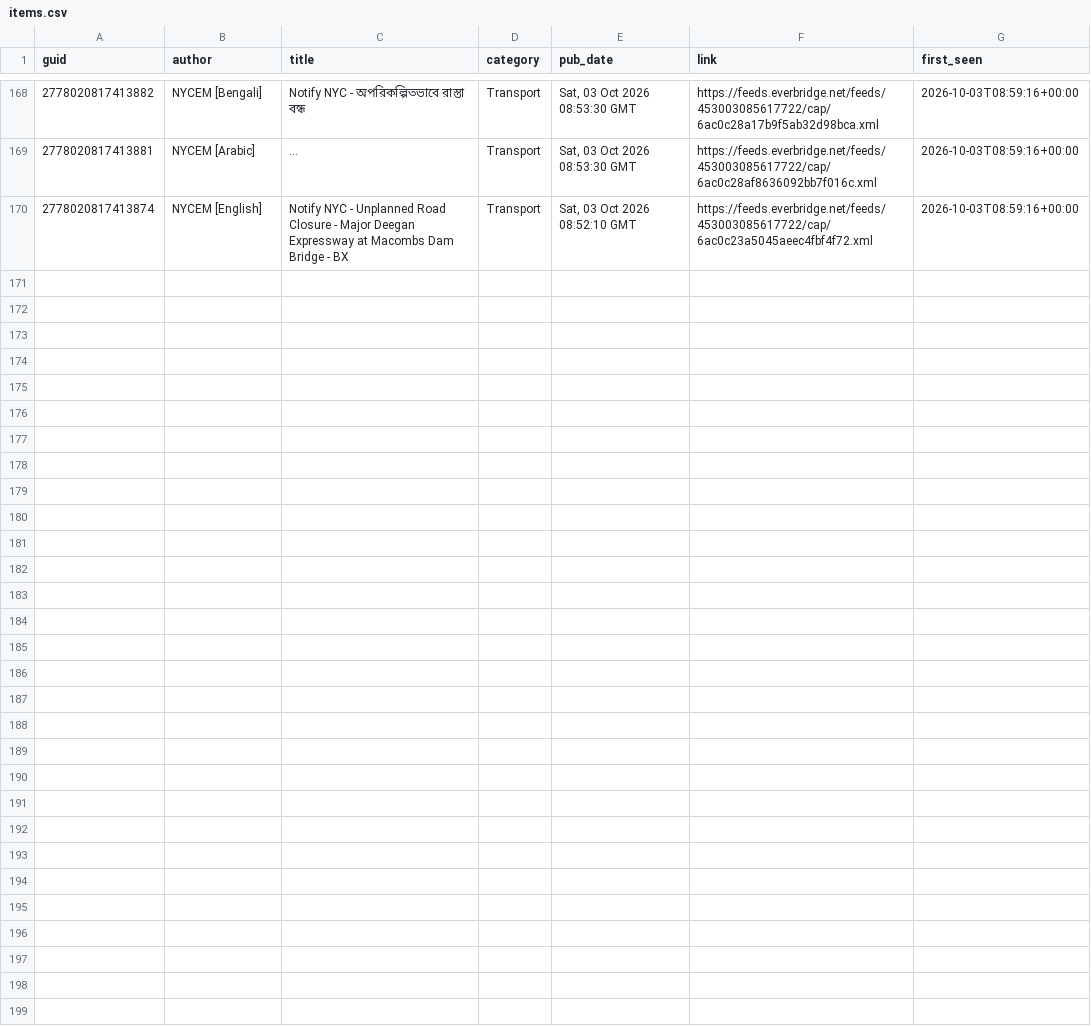
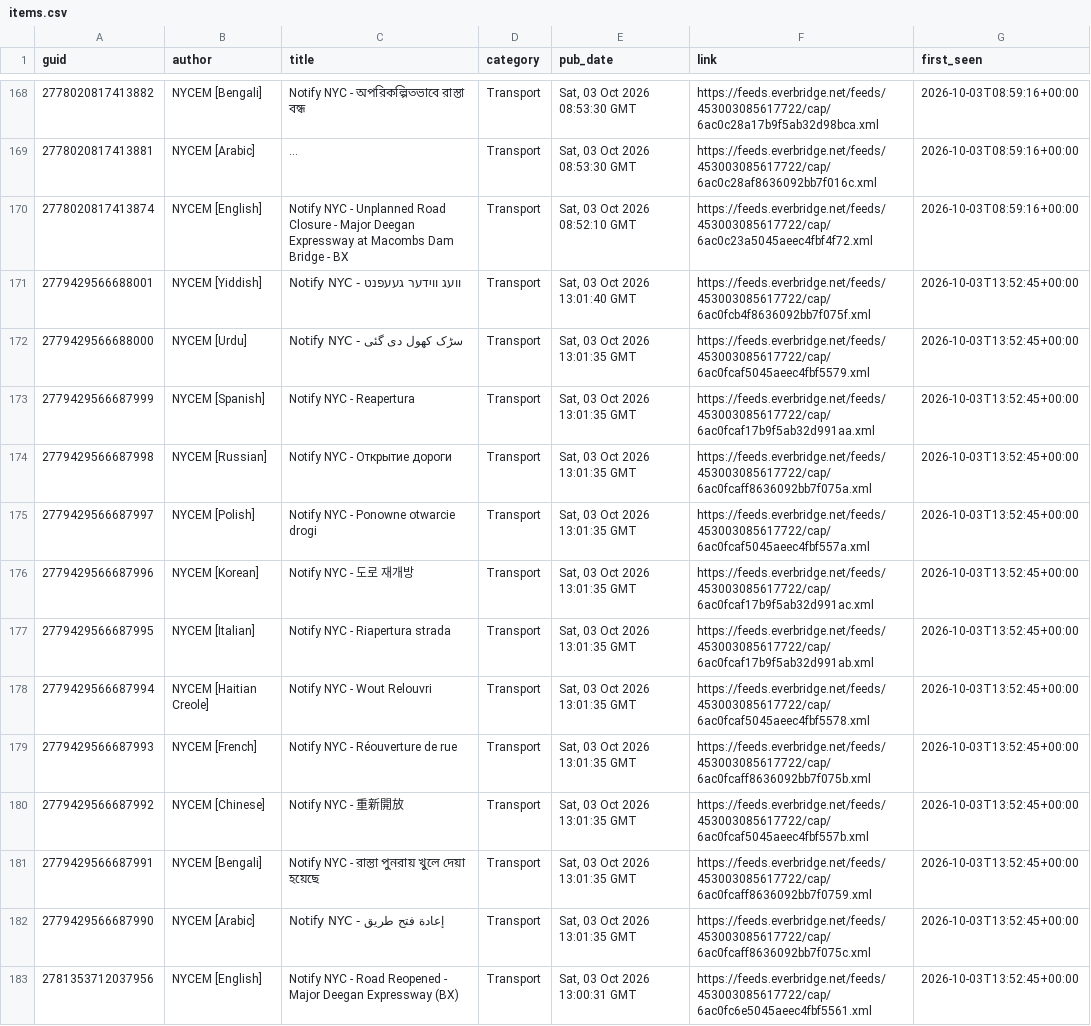
Before and after one commit to BetaNYC/q-map, a CSV file: data/archive/alerts/items.csv, drawn as a sheet; only a part is shown, gaps mark what is left out; long unchanged cells end in ….

```diff
--- a/data/archive/alerts/items.csv
+++ b/data/archive/alerts/items.csv
@@ -170 +170,14 @@ guid,author,title,category,pub_date,link,first_seen
 2778020817413874,NYCEM [English],Notify NYC - Unplanned Road Closure - Major Deegan Expressway at Macombs Dam Bridge - BX,Transport,"Sat, 03 Oct 2026 08:52:10 GMT",https://feeds.everbridge.net/feeds/453003085617722/cap/6ac0c23a5045aeec4fbf4f72.xml,2026-10-03T08:59:16+00:00
+2779429566688001,NYCEM [Yiddish],Notify NYC - וועג ווידער געעפנט,Transport,"Sat, 03 Oct 2026 13:01:40 GMT",https://feeds.everbridge.net/feeds/453003085617722/cap/6ac0fcb4f8636092bb7f075f.xml,2026-10-03T13:52:45+00:00
+2779429566688000,NYCEM [Urdu],Notify NYC  -  سڑک کھول دی گئی,Transport,"Sat, 03 Oct 2026 13:01:35 GMT",https://feeds.everbridge.net/feeds/453003085617722/cap/6ac0fcaf5045aeec4fbf5579.xml,2026-10-03T13:52:45+00:00
+2779429566687999,NYCEM [Spanish],Notify NYC - Reapertura,Transport,"Sat, 03 Oct 2026 13:01:35 GMT",https://feeds.everbridge.net/feeds/453003085617722/cap/6ac0fcaf17b9f5ab32d991aa.xml,2026-10-03T13:52:45+00:00
+2779429566687998,NYCEM [Russian],Notify NYC - Открытие дороги,Transport,"Sat, 03 Oct 2026 13:01:35 GMT",https://feeds.everbridge.net/feeds/453003085617722/cap/6ac0fcaff8636092bb7f075a.xml,2026-10-03T13:52:45+00:00
+2779429566687997,NYCEM [Polish],Notify NYC - Ponowne otwarcie drogi,Transport,"Sat, 03 Oct 2026 13:01:35 GMT",https://feeds.everbridge.net/feeds/453003085617722/cap/6ac0fcaf5045aeec4fbf557a.xml,2026-10-03T13:52:45+00:00
+2779429566687996,NYCEM [Korean],Notify NYC - 도로 재개방,Transport,"Sat, 03 Oct 2026 13:01:35 GMT",https://feeds.everbridge.net/feeds/453003085617722/cap/6ac0fcaf17b9f5ab32d991ac.xml,2026-10-03T13:52:45+00:00
+2779429566687995,NYCEM [Italian],Notify NYC -  Riapertura strada,Transport,"Sat, 03 Oct 2026 13:01:35 GMT",https://feeds.everbridge.net/feeds/453003085617722/cap/6ac0fcaf17b9f5ab32d991ab.xml,2026-10-03T13:52:45+00:00
+2779429566687994,NYCEM [Haitian Creole],Notify NYC - Wout Relouvri,Transport,"Sat, 03 Oct 2026 13:01:35 GMT",https://feeds.everbridge.net/feeds/453003085617722/cap/6ac0fcaf5045aeec4fbf5578.xml,2026-10-03T13:52:45+00:00
+2779429566687993,NYCEM [French],Notify NYC - Réouverture de rue,Transport,"Sat, 03 Oct 2026 13:01:35 GMT",https://feeds.everbridge.net/feeds/453003085617722/cap/6ac0fcaff8636092bb7f075b.xml,2026-10-03T13:52:45+00:00
+2779429566687992,NYCEM [Chinese],Notify NYC - 重新開放,Transport,"Sat, 03 Oct 2026 13:01:35 GMT",https://feeds.everbridge.net/feeds/453003085617722/cap/6ac0fcaf5045aeec4fbf557b.xml,2026-10-03T13:52:45+00:00
+2779429566687991,NYCEM [Bengali],Notify NYC - রাস্তা পুনরায় খুলে দেয়া হয়েছে,Transport,"Sat, 03 Oct 2026 13:01:35 GMT",https://feeds.everbridge.net/feeds/453003085617722/cap/6ac0fcaff8636092bb7f0759.xml,2026-10-03T13:52:45+00:00
+2779429566687990,NYCEM [Arabic],Notify NYC - إعادة فتح طريق,Transport,"Sat, 03 Oct 2026 13:01:35 GMT",https://feeds.everbridge.net/feeds/453003085617722/cap/6ac0fcaff8636092bb7f075c.xml,2026-10-03T13:52:45+00:00
+2781353712037956,NYCEM [English],Notify NYC - Road Reopened - Major Deegan Expressway (BX),Transport,"Sat, 03 Oct 2026 13:00:31 GMT",https://feeds.everbridge.net/feeds/453003085617722/cap/6ac0fc6e5045aeec4fbf5561.xml,2026-10-03T13:52:45+00:00
```
Also changed, not shown: 2 other files.
